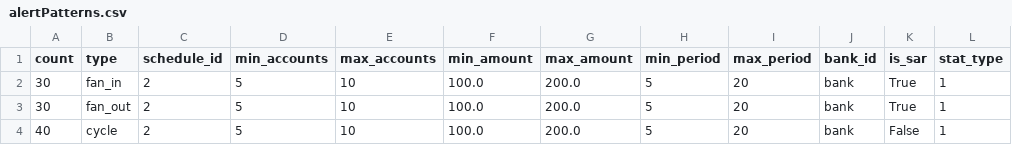
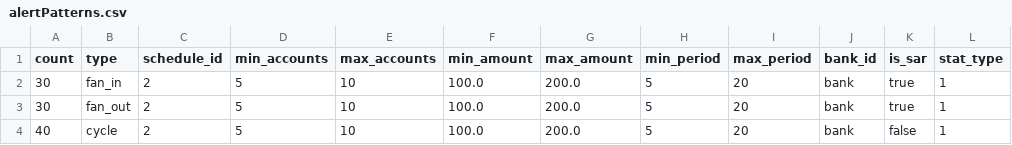
Before and after one commit to zzisaacson/AMLSim, a CSV file: paramFiles/10K/alertPatterns.csv, drawn as a sheet.

```diff
--- a/paramFiles/10K/alertPatterns.csv
+++ b/paramFiles/10K/alertPatterns.csv
@@ -1,4 +1,4 @@
 count,type,schedule_id,min_accounts,max_accounts,min_amount,max_amount,min_period,max_period,bank_id,is_sar,stat_type
-30,fan_in,2,5,10,100.0,200.0,5,20,bank,True,1
-30,fan_out,2,5,10,100.0,200.0,5,20,bank,True,1
-40,cycle,2,5,10,100.0,200.0,5,20,bank,False,1
+30,fan_in,2,5,10,100.0,200.0,5,20,bank,true,1
+30,fan_out,2,5,10,100.0,200.0,5,20,bank,true,1
+40,cycle,2,5,10,100.0,200.0,5,20,bank,false,1
```
Also changed, not shown: 16 other files.
